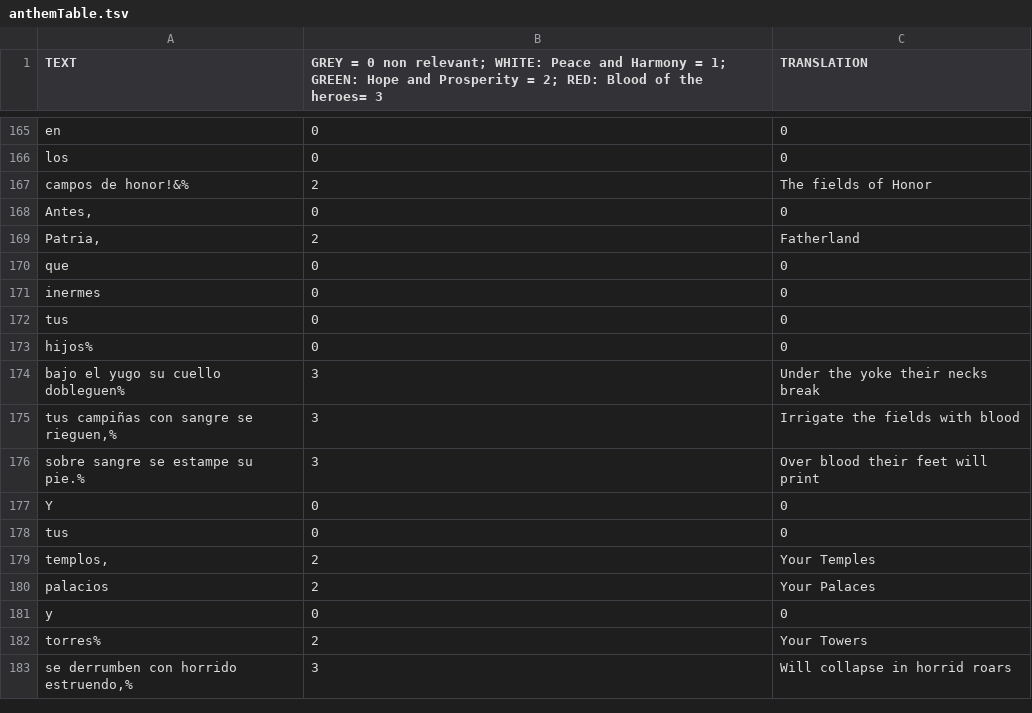
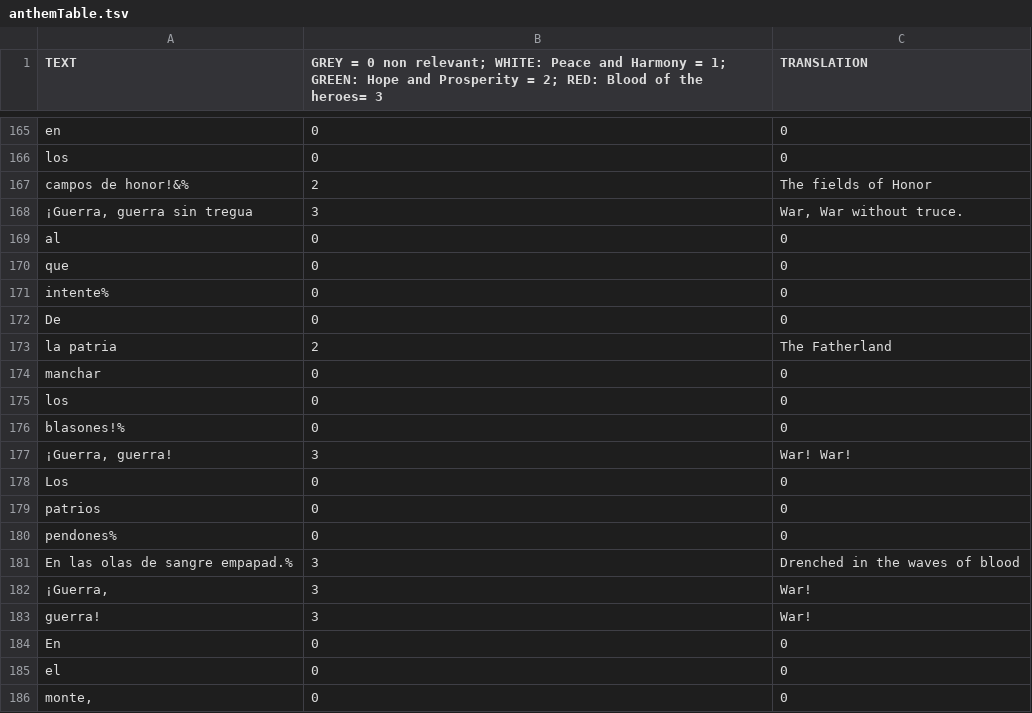
Before and after one commit to dmtta/dataVis_class, a TSV file: HW/ANTHEM/nationalAnthem/data/anthemTable.tsv, drawn as a sheet; only a part is shown, gaps mark what is left out; the shorter side is filled out with more unchanged rows; the diff covers the shown part only.

Commit message:
New Color Scheme, Mouse Working 100%, Anthem is now complete.

```diff
--- a/HW/ANTHEM/nationalAnthem/data/anthemTable.tsv
+++ b/HW/ANTHEM/nationalAnthem/data/anthemTable.tsv
@@ -167 +167,20 @@ los	0	0
 campos de honor!&%	2	The fields of Honor
+¡Guerra, guerra sin tregua	3	War, War without truce.
+al	0	0
+que	0	0
+intente%	0	0
+De	0	0
+la patria	2	The Fatherland
+manchar	0	0
+los	0	0
+blasones!%	0	0
+¡Guerra, guerra!	3	War! War!
+Los	0	0
+patrios	0	0
+pendones%	0	0
+En las olas de sangre empapad.%	3	Drenched in the waves of blood
+¡Guerra,	3	War!
+guerra!	3	War!
+En	0	0
+el	0	0
+monte,	0	0
```
Also changed, not shown: 19 added rows and 2 edited cells elsewhere in this file, 2 other files.
